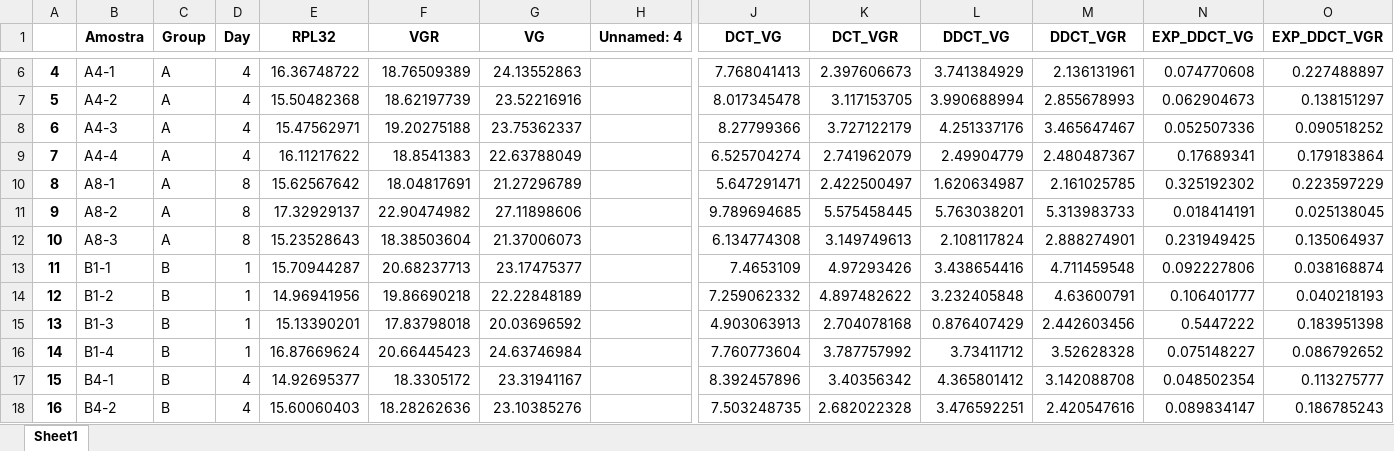
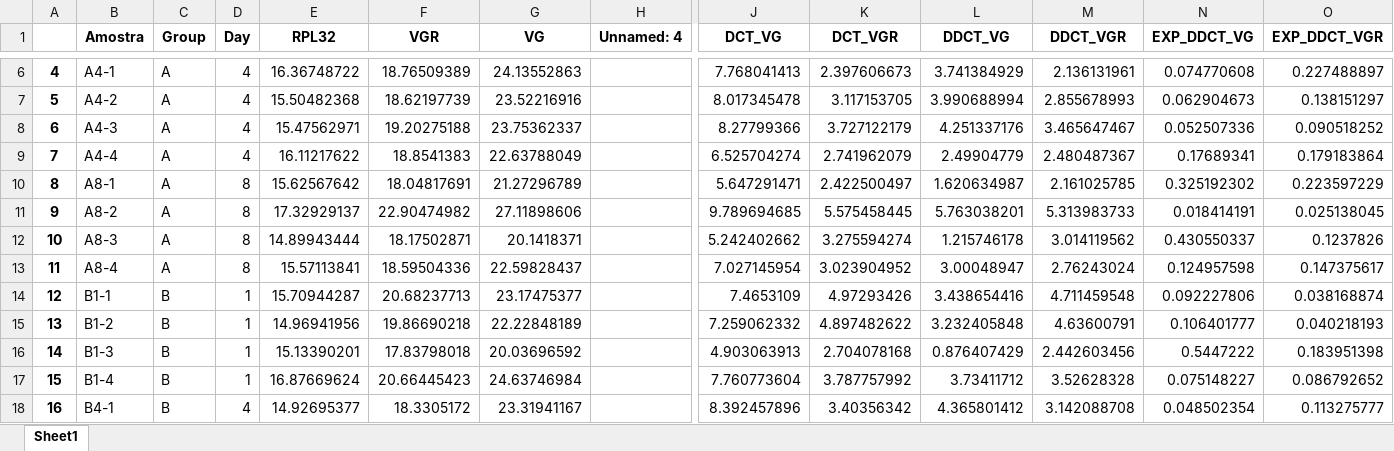
Before and after one commit to wanermiranda/pesquisa-bio, an Excel workbook: ovary_exp_ddct.xlsx, sheet Sheet1, drawn as a sheet; only a part is shown, gaps mark what is left out; the shorter side is filled out with more unchanged rows; values as stored, in another font and other column widths than the file's, no borders; addresses are those after the commit; rows hold the shown columns only; the diff names each change by its address in the sheet, - before the commit and + after, or states it on an @@ line.

```diff
--- a/ovary_exp_ddct.xlsx (sheet Sheet1)
+++ b/ovary_exp_ddct.xlsx (sheet Sheet1)
-E12 (RPL32): 15.23528643
+E12 (RPL32): 14.89943444
-F12 (VGR): 18.38503604
+F12 (VGR): 18.17502871
-G12 (VG): 21.37006073
+G12 (VG): 20.1418371
-J12 (DCT_VG): 6.134774308
+J12 (DCT_VG): 5.242402662
-K12 (DCT_VGR): 3.149749613
+K12 (DCT_VGR): 3.275594274
-L12 (DDCT_VG): 2.108117824
+L12 (DDCT_VG): 1.215746178
-M12 (DDCT_VGR): 2.888274901
+M12 (DDCT_VGR): 3.014119562
-N12 (EXP_DDCT_VG): 0.231949425
+N12 (EXP_DDCT_VG): 0.430550337
-O12 (EXP_DDCT_VGR): 0.135064937
+O12 (EXP_DDCT_VGR): 0.1237826
+row 13: 11 | A8-4 | A | 8 | 15.57113841 | 18.59504336 | 22.59828437 |  | 7.027145954 | 3.023904952 | 3.00048947 | 2.76243024 | 0.124957598 | 0.147375617
@@ column A renumbered from row 14 down @@
```
Also changed, not shown: carcass_2025_may.xlsx, carcass_exp_ddct.xlsx, 20 other files.
